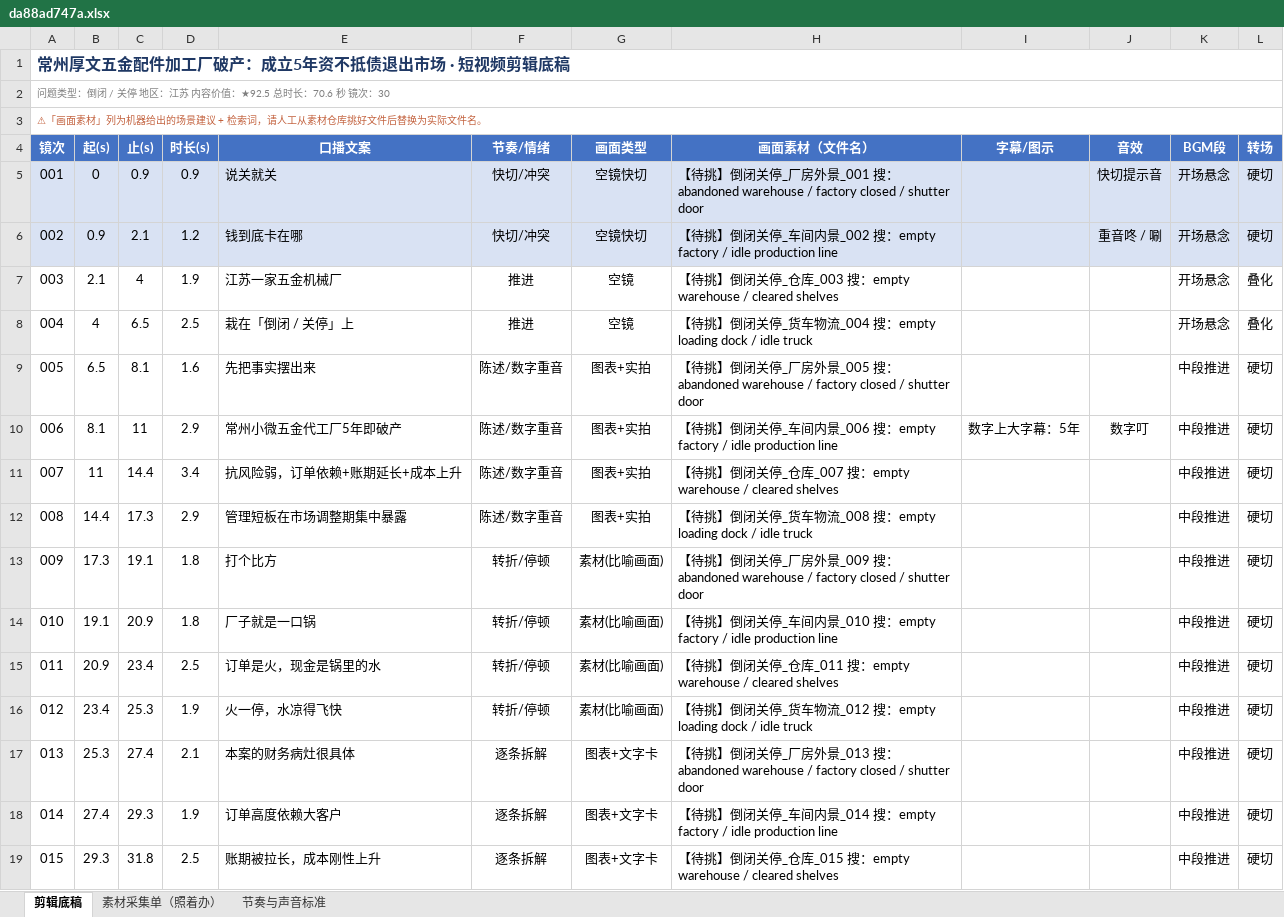
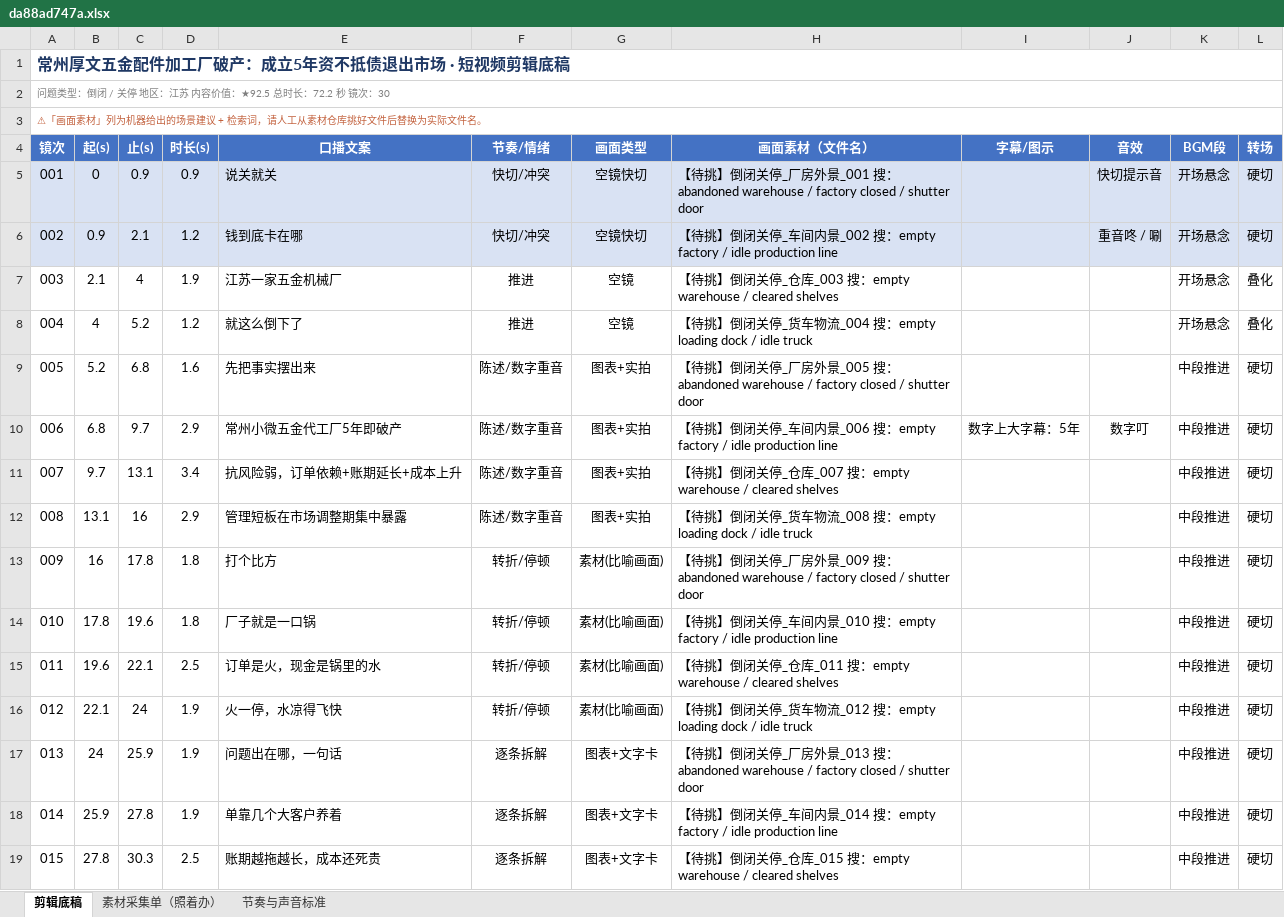
Before and after one commit to tedvong894/yrd-mfg-intel, an Excel workbook: workshop/da88ad747a.xlsx, sheet 剪辑底稿, drawn as a sheet; only a part is shown; values as stored, in another font and other column widths than the file's, no borders; the diff covers the shown part only; the diff names each change by its address in the sheet, - before the commit and + after, or states it on an @@ line.

Commit message:
短视频工坊：da88ad747a.xlsx（重写文案去模板化+财务深度）

```diff
--- a/workshop/da88ad747a.xlsx (sheet 剪辑底稿)
+++ b/workshop/da88ad747a.xlsx (sheet 剪辑底稿)
-A2 (镜次): …总时长：70.6 秒 镜次…
+A2 (镜次): …总时长：72.2 秒 镜次…
-C8 (止(s)): 6.5
+C8 (止(s)): 5.2
-D8 (时长(s)): 2.5
+D8 (时长(s)): 1.2
-E8 (口播文案): 栽在「倒闭 / 关停」上
+E8 (口播文案): 就这么倒下了
-B9 (起(s)): 6.5
+B9 (起(s)): 5.2
-C9 (止(s)): 8.1
+C9 (止(s)): 6.8
-B10 (起(s)): 8.1
+B10 (起(s)): 6.8
-C10 (止(s)): 11
+C10 (止(s)): 9.7
-B11 (起(s)): 11
+B11 (起(s)): 9.7
-C11 (止(s)): 14.4
+C11 (止(s)): 13.1
-B12 (起(s)): 14.4
+B12 (起(s)): 13.1
-C12 (止(s)): 17.3
+C12 (止(s)): 16
-B13 (起(s)): 17.3
+B13 (起(s)): 16
-C13 (止(s)): 19.1
+C13 (止(s)): 17.8
-B14 (起(s)): 19.1
+B14 (起(s)): 17.8
-C14 (止(s)): 20.9
+C14 (止(s)): 19.6
-B15 (起(s)): 20.9
+B15 (起(s)): 19.6
-C15 (止(s)): 23.4
+C15 (止(s)): 22.1
-B16 (起(s)): 23.4
+B16 (起(s)): 22.1
-C16 (止(s)): 25.3
+C16 (止(s)): 24
-B17 (起(s)): 25.3
+B17 (起(s)): 24
-C17 (止(s)): 27.4
+C17 (止(s)): 25.9
-D17 (时长(s)): 2.1
+D17 (时长(s)): 1.9
-E17 (口播文案): 本案的财务病灶很具体
+E17 (口播文案): 问题出在哪，一句话
-B18 (起(s)): 27.4
+B18 (起(s)): 25.9
-C18 (止(s)): 29.3
+C18 (止(s)): 27.8
-E18 (口播文案): 订单高度依赖大客户
+E18 (口播文案): 单靠几个大客户养着
-B19 (起(s)): 29.3
+B19 (起(s)): 27.8
-C19 (止(s)): 31.8
+C19 (止(s)): 30.3
-E19 (口播文案): 账期被拉长，成本刚性上升
+E19 (口播文案): 账期越拖越长，成本还死贵
```
Also changed, not shown: 51 edited cells elsewhere in this sheet, sheet 素材采集单（照着办）.
